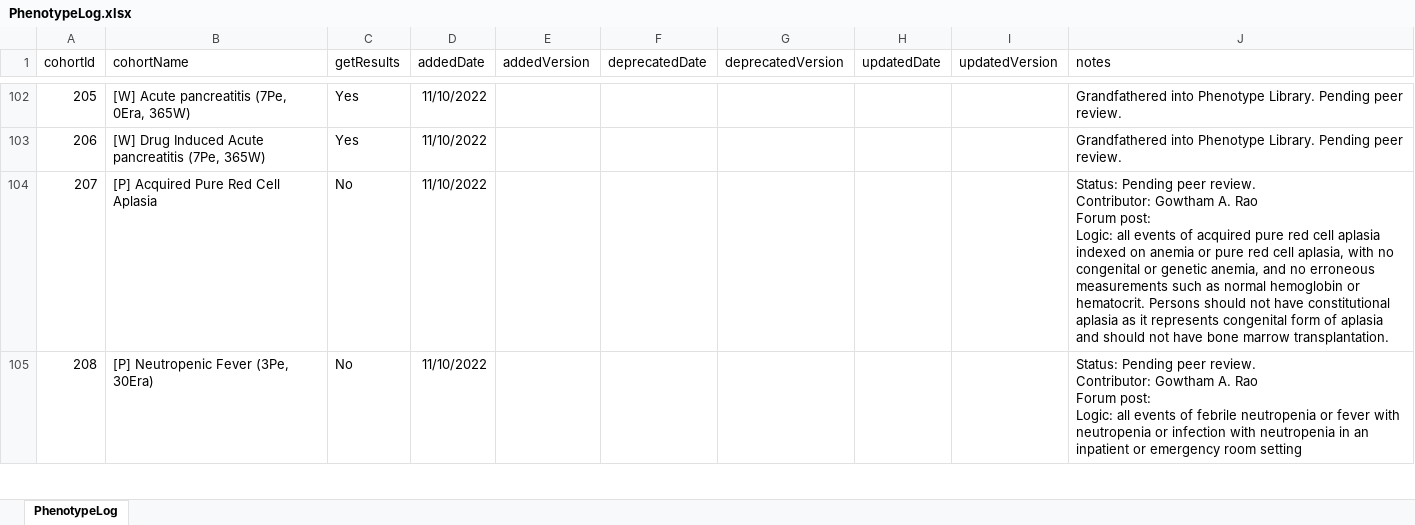
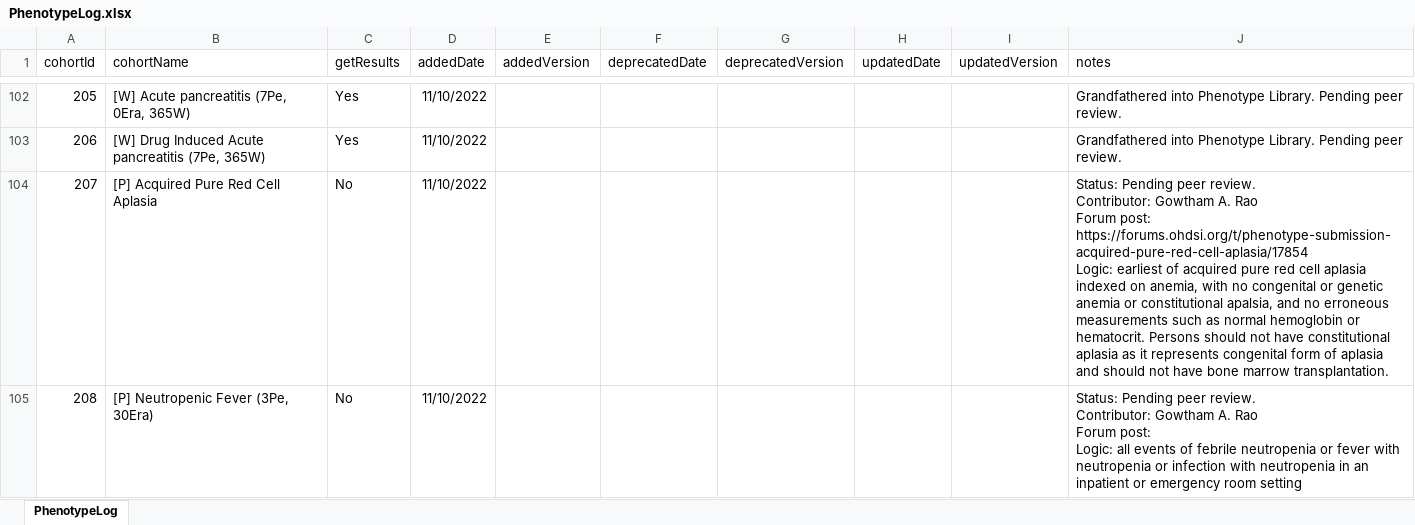
Before and after one commit to OHDSI/PhenotypeLibrary, an Excel workbook: inst/PhenotypeLog.xlsx, sheet PhenotypeLog, drawn as a sheet; only a part is shown, gaps mark what is left out; values as stored, in another font and other column widths than the file's, no borders; ↵ is a line break in a cell; the diff covers the shown part only; the diff names each change by its address in the sheet, - before the commit and + after, or states it on an @@ line.

Commit message:
Version 3.6.0
* Version 3.6.0
* updated vignettes

```diff
--- a/inst/PhenotypeLog.xlsx (sheet PhenotypeLog)
+++ b/inst/PhenotypeLog.xlsx (sheet PhenotypeLog)
-J104 (notes): …Forum post: ↵ Logic: all events of acquired pure red cell aplasia indexed on anemia or pure red cell aplasia, with no congenital or genetic anemia, and no…
+J104 (notes): …Forum post: https://forums.ohdsi.org/t/phenotype-submission-acquired-pure-red-cell-aplasia/17854 ↵ Logic: earliest of acquired pure red cell aplasia indexed on anemia, with no congenital or genetic anemia or constitutional apalsia, and no…
```
Also changed, not shown: 2 added rows and 5 edited cells elsewhere in this sheet, 58 other files.
